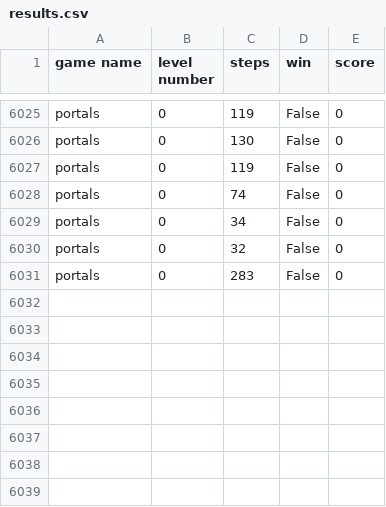
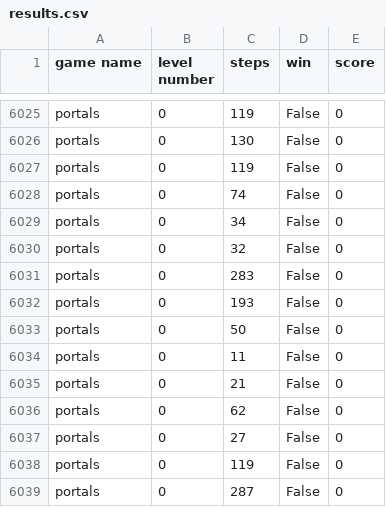
Before and after one commit to tsividis/vgdl, a CSV file: deep_rl/results.csv, drawn as a sheet; only a part is shown, gaps mark what is left out; the diff names each change by its address in the sheet, - before the commit and + after, or states it on an @@ line.

Commit message:
more results

```diff
--- a/deep_rl/results.csv
+++ b/deep_rl/results.csv
+row 6032: portals | 0 | 193 | False | 0
+row 6033: portals | 0 | 50 | False | 0
+row 6034: portals | 0 | 11 | False | 0
+row 6035: portals | 0 | 21 | False | 0
+row 6036: portals | 0 | 62 | False | 0
+row 6037: portals | 0 | 27 | False | 0
+row 6038: portals | 0 | 119 | False | 0
+row 6039: portals | 0 | 287 | False | 0
```
